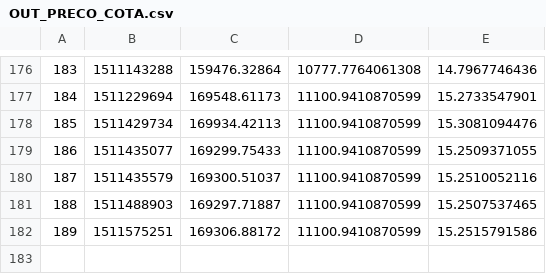
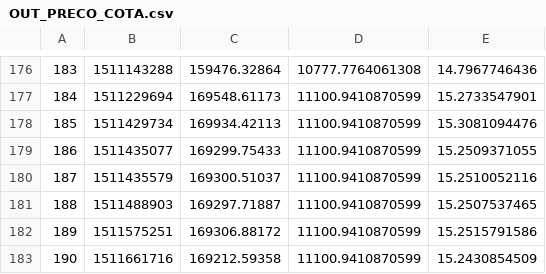
Before and after one commit to filhohao/filhohao.github.io, a CSV file: OUT_PRECO_COTA.csv, drawn as a sheet; only a part is shown, gaps mark what is left out; the diff names each change by its address in the sheet, - before the commit and + after, or states it on an @@ line.

Commit message:
latest update

```diff
--- a/OUT_PRECO_COTA.csv
+++ b/OUT_PRECO_COTA.csv
+row 183: 190 | 1511661716 | 169212.59358 | 11100.9410870599 | 15.2430854509
```
